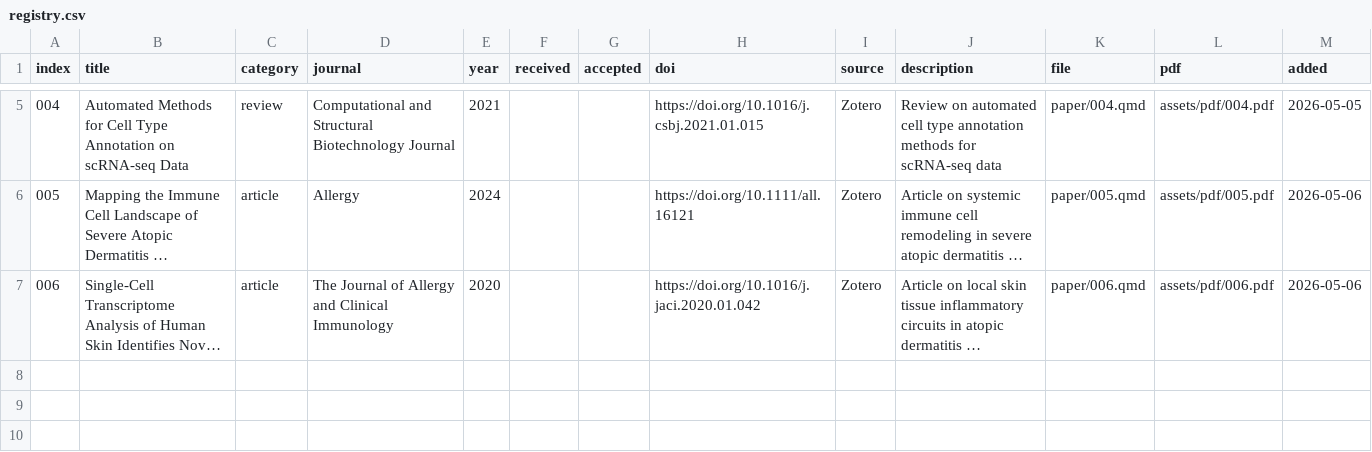
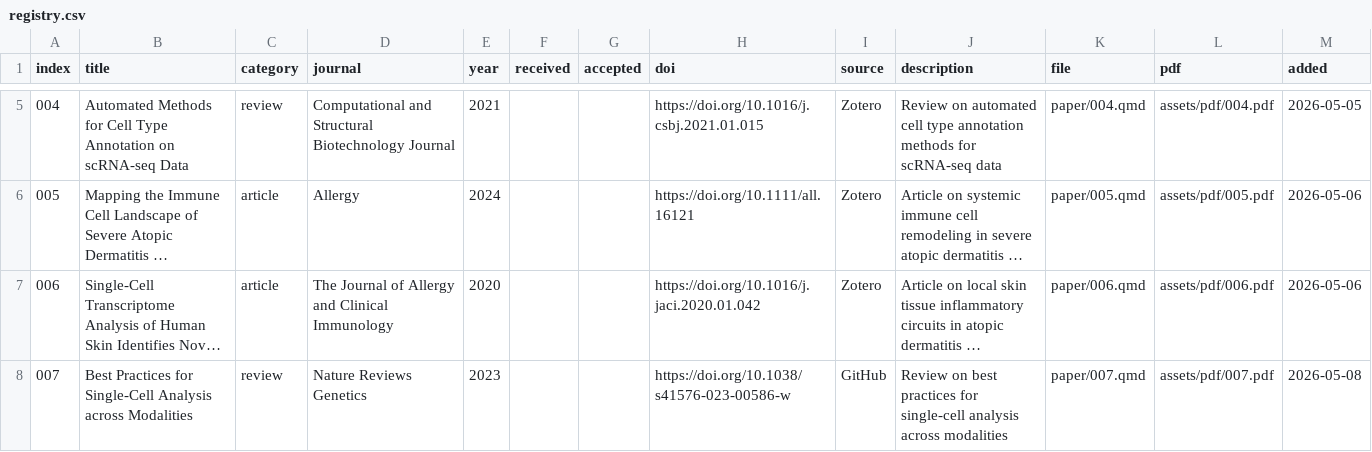
Before and after one commit to evanbio/folio, a CSV file: registry.csv, drawn as a sheet; only a part is shown, gaps mark what is left out; long unchanged cells end in …; the diff names each change by its address in the sheet, - before the commit and + after, or states it on an @@ line.

Commit message:
feat: add paper 007 reading note

```diff
--- a/registry.csv
+++ b/registry.csv
+row 8: 007 | Best Practices for Single-Cell Analysis across Modalities | review | Nature Reviews Genetics | 2023 |  |  | https://doi.org/10.1038/s41576-023-00586-w | GitHub | Review on best practices for single-cell analysis across modalities | paper/007.qmd | assets/pdf/007.pdf | 2026-05-08
```
Also changed, not shown: 3 other files.
